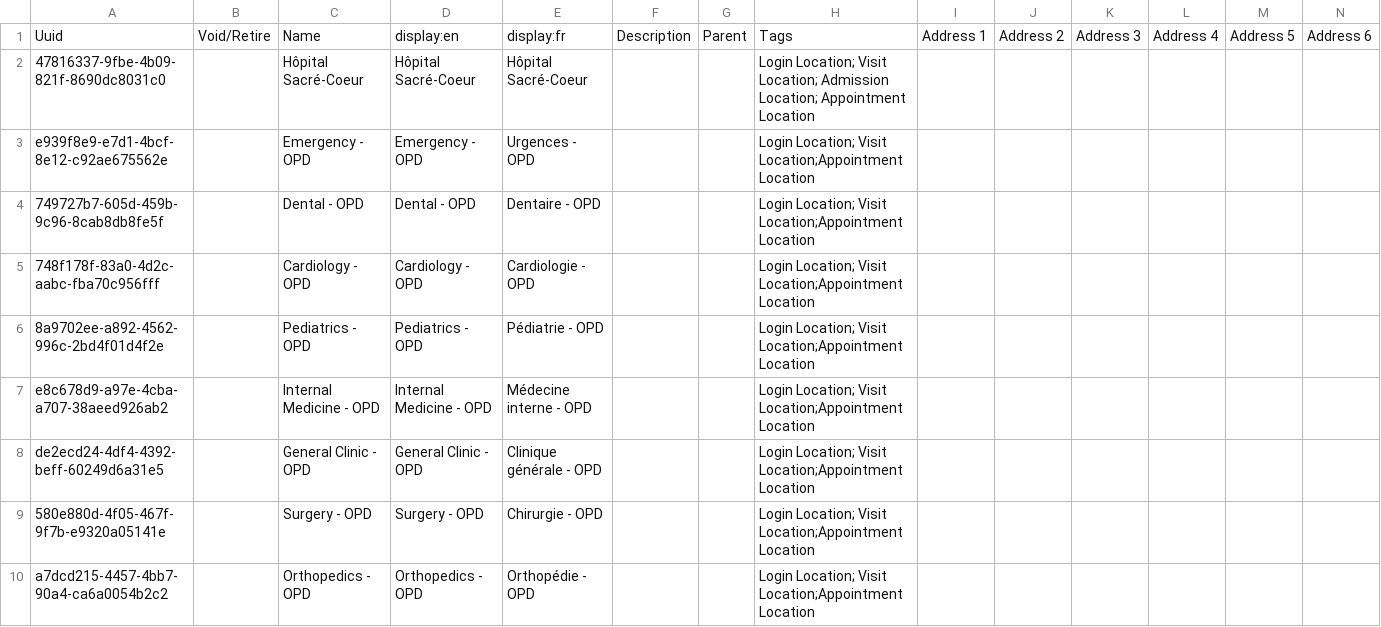
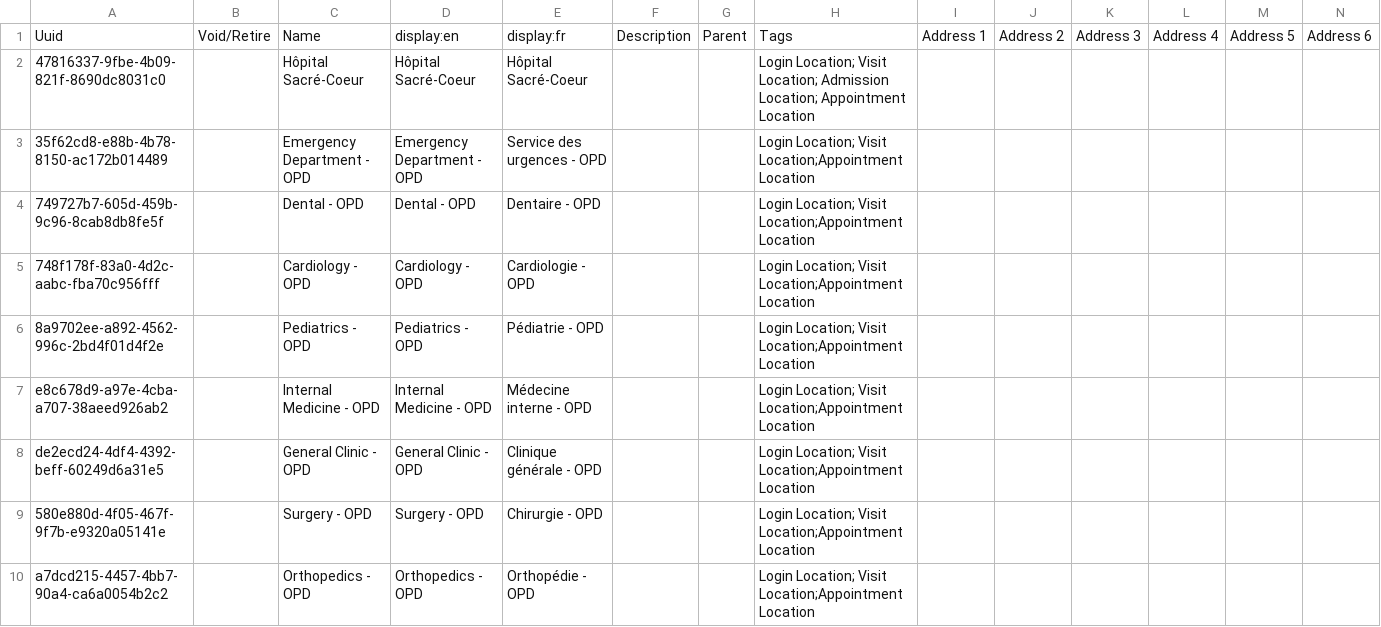
Before and after one commit to mekomsolutions/ozone-hsc, a CSV file: configs/openmrs/initializer_config/locations/locations.csv, drawn as a sheet; only a part is shown; removed rows and columns are numbered as before the commit, all else as after; rows hold the shown columns only; the diff names each change by its address in the sheet, - before the commit and + after, or states it on an @@ line.

Commit message:
Revert UUID

```diff
--- a/configs/openmrs/initializer_config/locations/locations.csv
+++ b/configs/openmrs/initializer_config/locations/locations.csv
-row 3: e939f8e9-e7d1-4bcf-8e12-c92ae675562e |  | Emergency - OPD | Emergency - OPD | Urgences - OPD |  |  | Login Location; Visit Location;Appointment Location
+row 3: 35f62cd8-e88b-4b78-8150-ac172b014489 |  | Emergency Department - OPD | Emergency Department - OPD | Service des urgences - OPD |  |  | Login Location; Visit Location;Appointment Location
```
